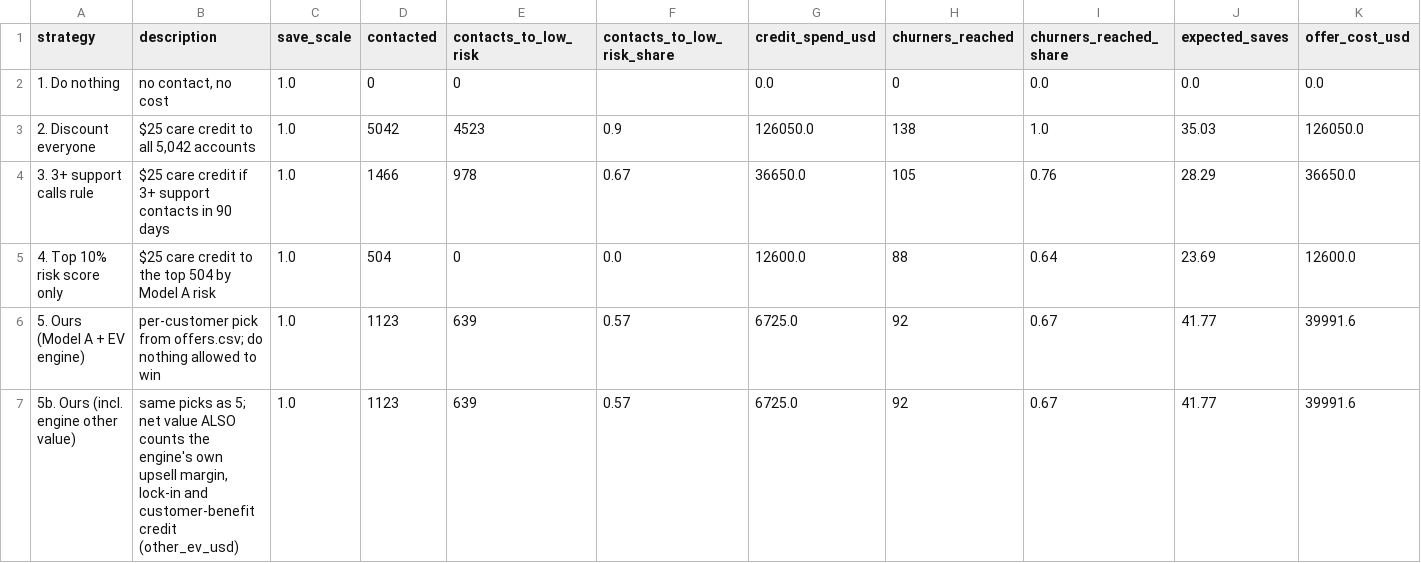
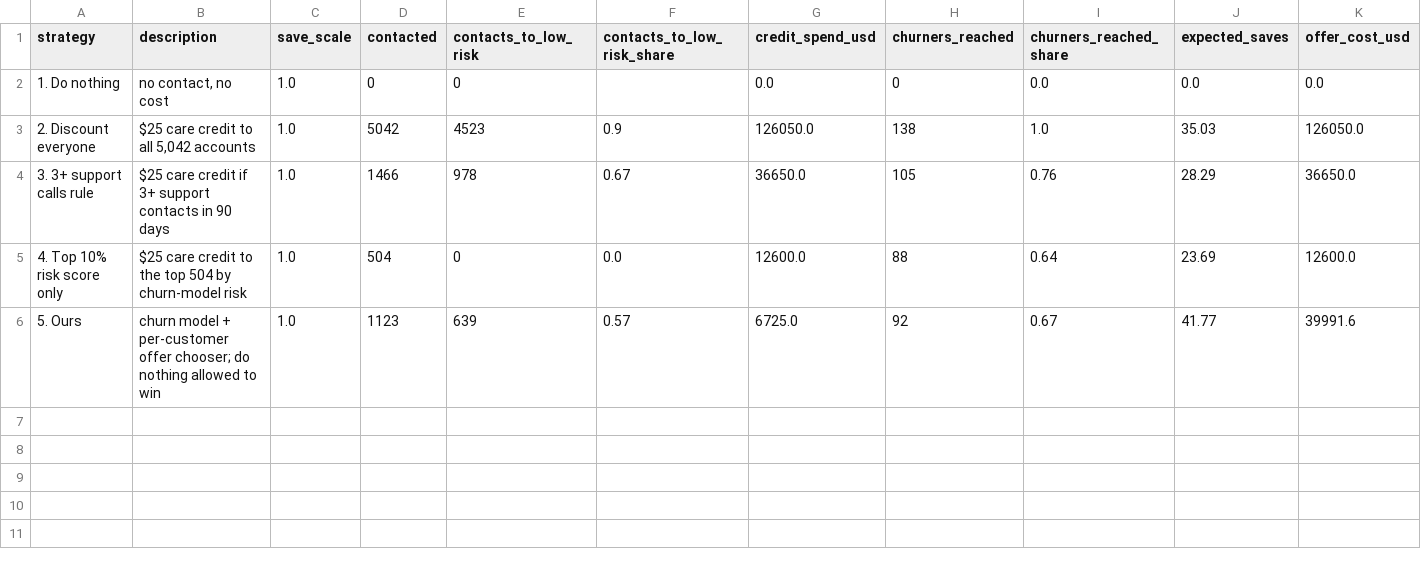
Before and after one commit to DavidJ-1/TM-Dubhacks26, a CSV file: demo_data/comparison.csv, drawn as a sheet; only a part is shown; rows hold the shown columns only; the diff names each change by its address in the sheet, - before the commit and + after, or states it on an @@ line.

Commit message:
compare_strategies: judge-facing names (Ours; no internal codenames/paths in chart or brief text); 'incl. other value' row only behind --include-other-value (off by default); regenerated demo_data/comparison* from demo_data 7:59 inputs (synthetic)

```diff
--- a/demo_data/comparison.csv
+++ b/demo_data/comparison.csv
-B5 (description): …504 by Model A risk
+B5 (description): …504 by churn-model risk
-A6 (strategy): 5. Ours (Model A + EV engine)
+A6 (strategy): 5. Ours
-B6 (description): per-customer pick from offers.csv; do nothing…
+B6 (description): churn model + per-customer offer chooser; do nothing…
-row 7: 5b. Ours (incl. engine other value) | same picks as 5; net value ALSO counts the engine's own upsell margin, lock-in and customer-benefit credit (other_ev_usd) | 1.0 | 1123 | 639 | 0.57 | 6725.0 | 92 | 0.67 | 41.77 | 39991.6
```
Also changed, not shown: demo_data/comparison_lift.csv, demo_data/comparison_sensitivity.csv, 3 other files.
